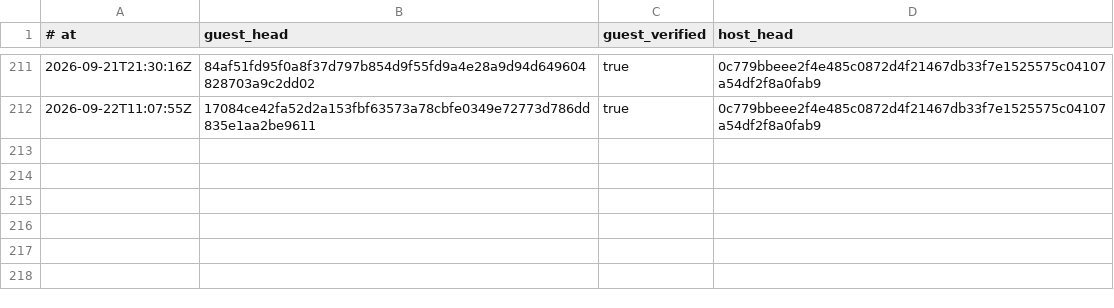
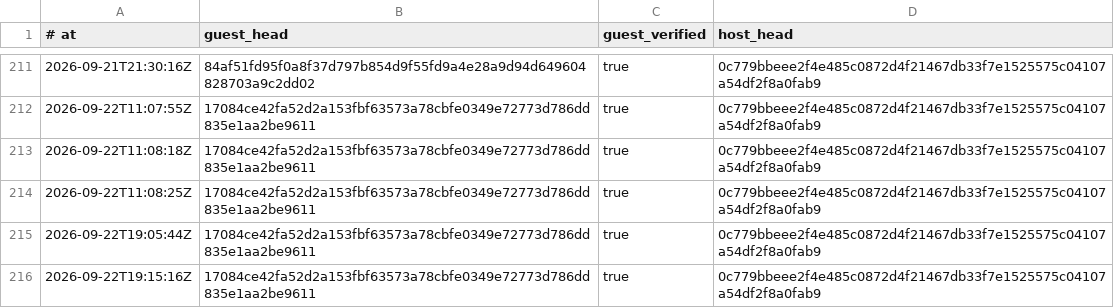
Before and after one commit to RearAdmiralPants/claudebrain-provenance, a TSV file: privacy-attestations.tsv, drawn as a sheet; only a part is shown, gaps mark what is left out.

```diff
--- a/privacy-attestations.tsv
+++ b/privacy-attestations.tsv
@@ -212 +212,5 @@
 2026-09-22T11:07:55Z	17084ce42fa52d2a153fbf63573a78cbfe0349e72773d786dd835e1aa2be9611	true	0c779bbeee2f4e485c0872d4f21467db33f7e1525575c04107a54df2f8a0fab9
+2026-09-22T11:08:18Z	17084ce42fa52d2a153fbf63573a78cbfe0349e72773d786dd835e1aa2be9611	true	0c779bbeee2f4e485c0872d4f21467db33f7e1525575c04107a54df2f8a0fab9
+2026-09-22T11:08:25Z	17084ce42fa52d2a153fbf63573a78cbfe0349e72773d786dd835e1aa2be9611	true	0c779bbeee2f4e485c0872d4f21467db33f7e1525575c04107a54df2f8a0fab9
+2026-09-22T19:05:44Z	17084ce42fa52d2a153fbf63573a78cbfe0349e72773d786dd835e1aa2be9611	true	0c779bbeee2f4e485c0872d4f21467db33f7e1525575c04107a54df2f8a0fab9
+2026-09-22T19:15:16Z	17084ce42fa52d2a153fbf63573a78cbfe0349e72773d786dd835e1aa2be9611	true	0c779bbeee2f4e485c0872d4f21467db33f7e1525575c04107a54df2f8a0fab9
```
Also changed, not shown: chains.tsv, corpus.tsv.
